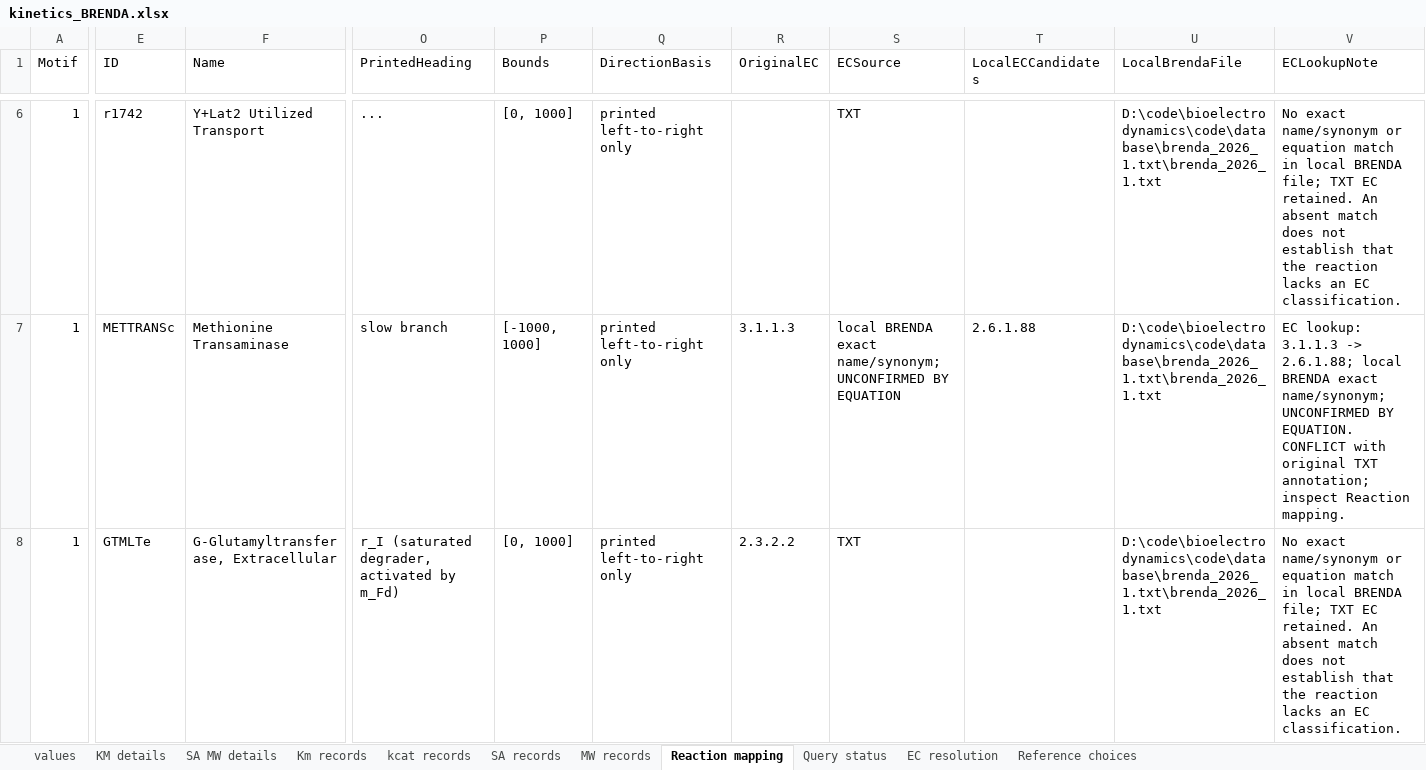
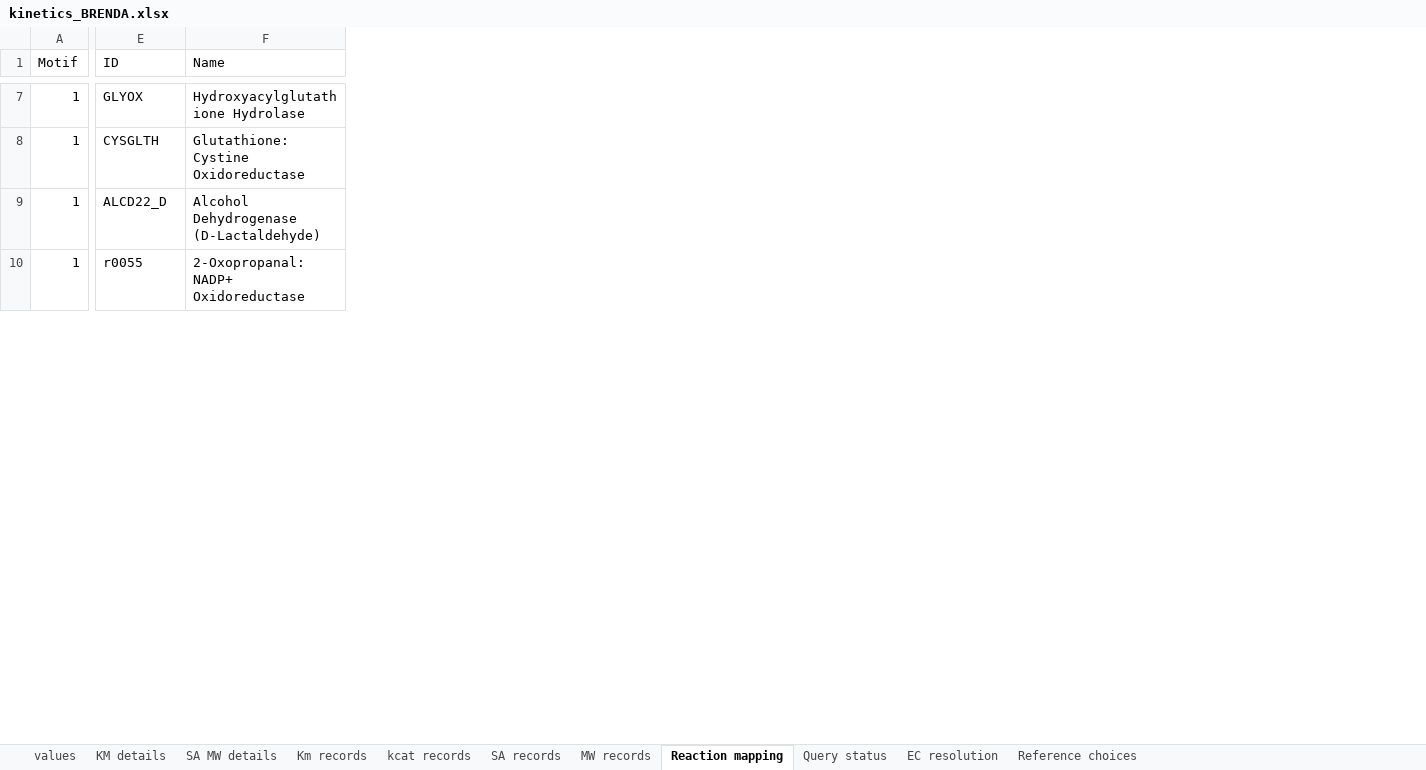
Before and after one commit to tkn-tub/bioelectrodynamics, an Excel workbook: code/NN_chemical_CAR_T/Step_3_Programming/enzyme_based/kinetics_BRENDA.xlsx, sheet Reaction mapping, drawn as a sheet; only a part is shown, gaps mark what is left out; values as stored, in another font and other column widths than the file's, no borders; removed rows and columns are numbered as before the commit, all else as after; rows hold the shown columns only; the diff covers the shown part only; the diff names each change by its address in the sheet, - before the commit and + after, or states it on an @@ line.

Commit message:
steps 2 and 3 with Brenda file reading

```diff
--- a/code/NN_chemical_CAR_T/Step_3_Programming/enzyme_based/kinetics_BRENDA.xlsx (sheet Reaction mapping)
+++ b/code/NN_chemical_CAR_T/Step_3_Programming/enzyme_based/kinetics_BRENDA.xlsx (sheet Reaction mapping)
-column O (PrintedHeading), rows 6-8: ... | slow branch | r_I (saturated degrader, activated by m_Fd)
-column P (Bounds), rows 6-8: [0, 1000] | [-1000, 1000] | [0, 1000]
-column Q (DirectionBasis), rows 6-8: all printed left-to-right only
-column R (OriginalEC), rows 7-8: 3.1.1.3 | 2.3.2.2
-column S (ECSource), rows 6-8: TXT | local BRENDA exact name/synonym; UNCONFIRMED BY EQUATION | TXT
-column T (LocalECCandidates), row 7: 2.6.1.88
-column U (LocalBrendaFile), rows 6-8: all D:\code\bioelectrodynamics\code\database\brenda_2026_1.txt\brenda_2026_1.txt
-column V (ECLookupNote), rows 6-8: No exact name/synonym or equation match in local BRENDA file; TXT EC retained. An absent match does not establish that the reaction lacks an EC classification. | EC lookup: 3.1.1.3 -> 2.6.1.88; local BRENDA exact name/synonym; UNCONFIRMED BY EQUATION. CONFLICT with original TXT annotation; inspect Reaction mapping. | No exact name/synonym or equation match in local BRENDA file; TXT EC retained. An absent match does not establish that the reaction lacks an EC classification.
-E7 (ID): r1742
+E7 (ID): GLYOX
-F7 (Name): Y+Lat2 Utilized Transport
+F7 (Name): Hydroxyacylglutathione Hydrolase
-E8 (ID): METTRANSc
+E8 (ID): CYSGLTH
-F8 (Name): Methionine Transaminase
+F8 (Name): Glutathione:Cystine Oxidoreductase
-E9 (ID): GTMLTe
+E9 (ID): ALCD22_D
-F9 (Name): G-Glutamyltransferase, Extracellular
+F9 (Name): Alcohol Dehydrogenase (D-Lactaldehyde)
+row 10: 1 | r0055 | 2-Oxopropanal:NADP+ Oxidoreductase
```
Also changed, not shown: 6 added rows and 104 edited cells elsewhere in this sheet, sheet Km records, sheet kcat records, sheet MW records, sheet SA records, sheet KM details, sheet SA MW details, 3 more sheets, 17 other files.
